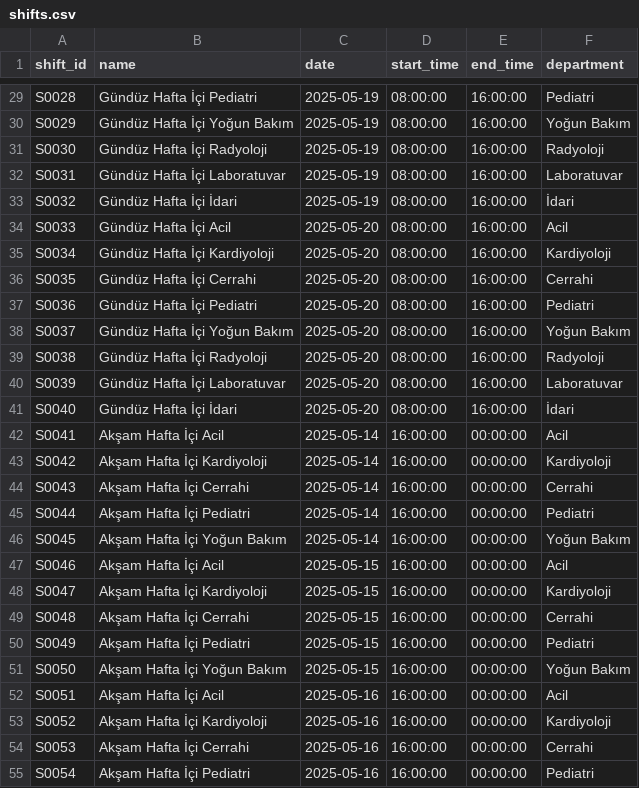
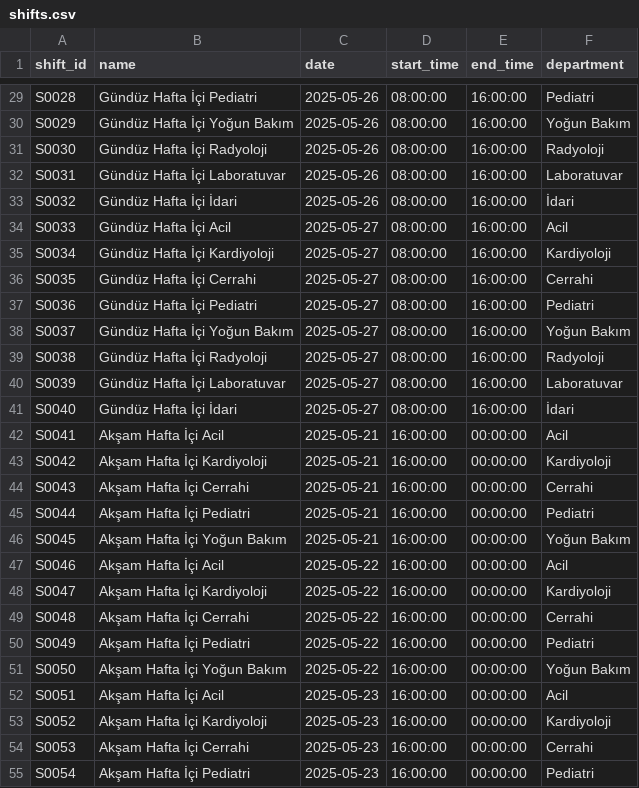
Before and after one commit to UygarYildiz/n8n-Scheduler, a CSV file: synthetic_data/shifts.csv, drawn as a sheet; only a part is shown, gaps mark what is left out; the diff covers the shown part only; the diff names each change by its address in the sheet, - before the commit and + after, or states it on an @@ line.

```diff
--- a/synthetic_data/shifts.csv
+++ b/synthetic_data/shifts.csv
-C29:C33 (date): 2025-05-19
+C29:C33 (date): 2025-05-26
-C34:C41 (date): 2025-05-20
+C34:C41 (date): 2025-05-27
-C42:C46 (date): 2025-05-14
+C42:C46 (date): 2025-05-21
-C47:C51 (date): 2025-05-15
+C47:C51 (date): 2025-05-22
-C52:C55 (date): 2025-05-16
+C52:C55 (date): 2025-05-23
```
Also changed, not shown: 58 edited cells elsewhere in this file, synthetic_data/availability.csv, synthetic_data/employees.csv, 21 other files.
